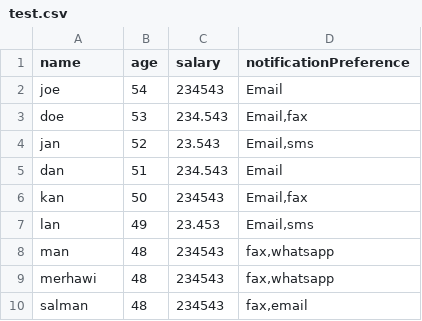
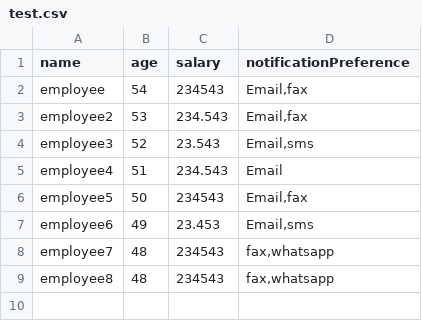
Before and after one commit to Salman-Abdulqadir/employee-restapi, a CSV file: src/uploads/test.csv, drawn as a sheet.

```diff
--- a/src/uploads/test.csv
+++ b/src/uploads/test.csv
@@ -1,10 +1,9 @@
 name,age,salary,notificationPreference,
-joe,54,234543,"Email",
-doe,53,234.543,"Email,fax",
-jan,52,23.543,"Email,sms",
-dan,51,234.543,"Email",
-kan,50,"234543","Email,fax",
-lan,49,23.453,"Email,sms",
-man,48,234543,"fax,whatsapp",
-merhawi,48,234543,"fax,whatsapp"
-salman,48,234543,"fax,email"
+employee,54,234543,"Email,fax",
+employee2,53,234.543,"Email,fax",
+employee3,52,23.543,"Email,sms",
+employee4,51,234.543,"Email",
+employee5,50,234543,"Email,fax",
+employee6,49,23.453,"Email,sms",
+employee7,48,234543,"fax,whatsapp",
+employee8,48,234543,"fax,whatsapp",
```
Also changed, not shown: 8 other files.
